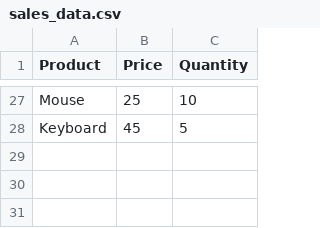
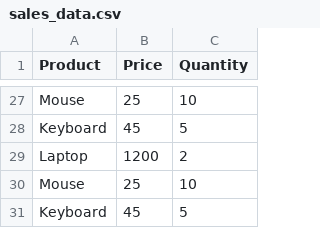
Before and after one commit to Dylan-Butterfield/Python_University_Project, a CSV file: Labs/Lab 6/sales_data.csv, drawn as a sheet; only a part is shown, gaps mark what is left out; the diff names each change by its address in the sheet, - before the commit and + after, or states it on an @@ line.

```diff
--- a/Labs/Lab 6/sales_data.csv
+++ b/Labs/Lab 6/sales_data.csv
+row 29: Laptop | 1200 | 2
+row 30: Mouse | 25 | 10
+row 31: Keyboard | 45 | 5
```
Also changed, not shown: 2 other files.
